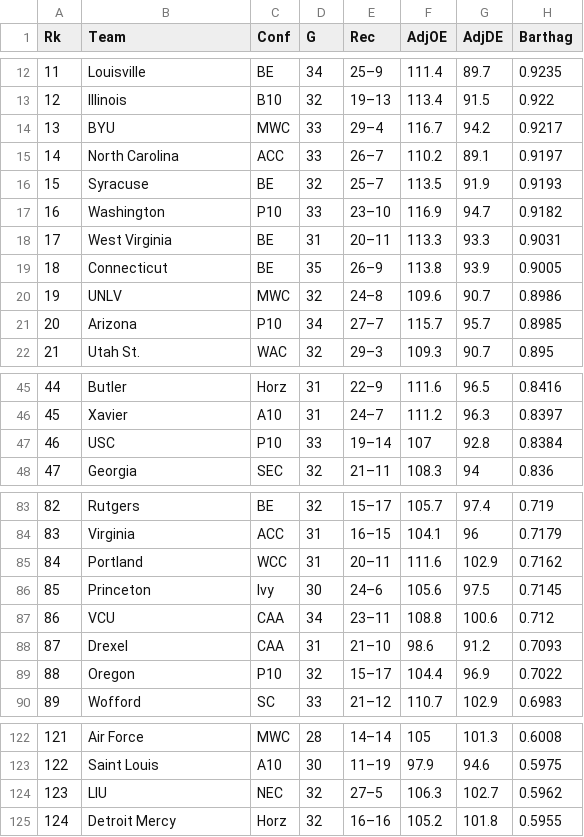
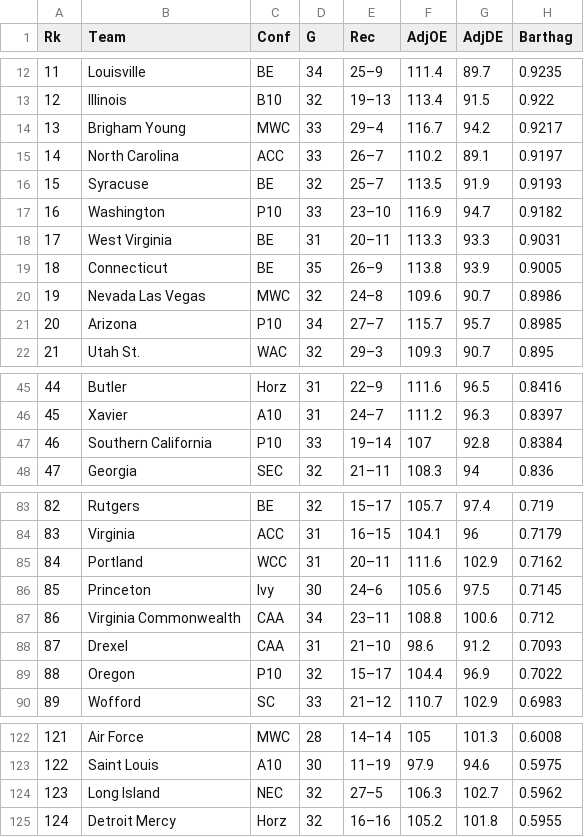
Before and after one commit to noahmorgans/DataScience-Capstone, a CSV file: PreTournamentStats/2011.csv, drawn as a sheet; only a part is shown, gaps mark what is left out; the diff covers the shown part only; the diff names each change by its address in the sheet, - before the commit and + after, or states it on an @@ line.

```diff
--- a/PreTournamentStats/2011.csv
+++ b/PreTournamentStats/2011.csv
-B14 (Team): BYU
+B14 (Team): Brigham Young
-B20 (Team): UNLV
+B20 (Team): Nevada Las Vegas
-B47 (Team): USC
+B47 (Team): Southern California
-B87 (Team): VCU
+B87 (Team): Virginia Commonwealth
-B124 (Team): LIU
+B124 (Team): Long Island
```
Also changed, not shown: 4 edited cells elsewhere in this file, PreTournamentStats/2008.csv, PreTournamentStats/2009.csv, 11 other files.
